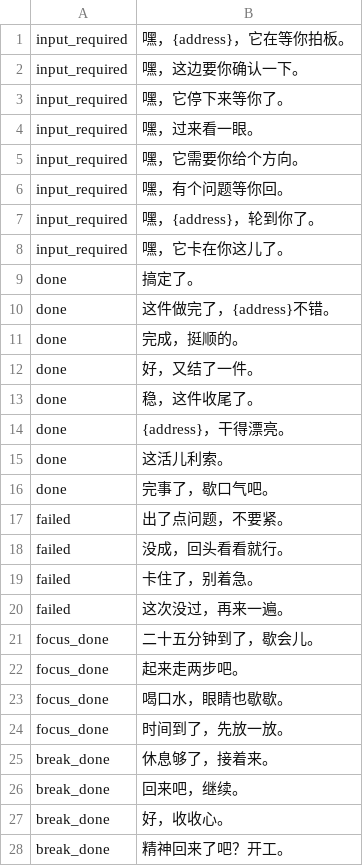
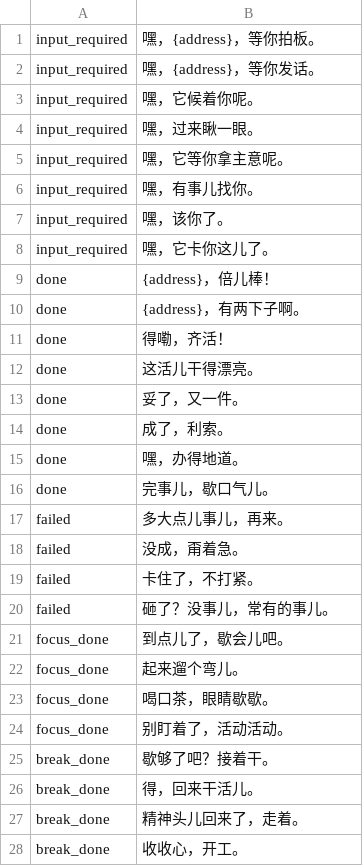
Before and after one commit to second-state/vibebuddy, a TSV file: characters/ahu/lines.tsv, drawn as a sheet; only a part is shown; the diff covers the shown part only.

```diff
--- a/characters/ahu/lines.tsv
+++ b/characters/ahu/lines.tsv
@@ -1,28 +1,28 @@
-input_required	嘿，{address}，它在等你拍板。
-input_required	嘿，这边要你确认一下。
-input_required	嘿，它停下来等你了。
-input_required	嘿，过来看一眼。
-input_required	嘿，它需要你给个方向。
-input_required	嘿，有个问题等你回。
-input_required	嘿，{address}，轮到你了。
-input_required	嘿，它卡在你这儿了。
-done	搞定了。
-done	这件做完了，{address}不错。
-done	完成，挺顺的。
-done	好，又结了一件。
-done	稳，这件收尾了。
-done	{address}，干得漂亮。
-done	这活儿利索。
-done	完事了，歇口气吧。
-failed	出了点问题，不要紧。
-failed	没成，回头看看就行。
-failed	卡住了，别着急。
-failed	这次没过，再来一遍。
-focus_done	二十五分钟到了，歇会儿。
-focus_done	起来走两步吧。
-focus_done	喝口水，眼睛也歇歇。
-focus_done	时间到了，先放一放。
-break_done	休息够了，接着来。
-break_done	回来吧，继续。
-break_done	好，收收心。
-break_done	精神回来了吧？开工。
+input_required	嘿，{address}，等你拍板。
+input_required	嘿，{address}，等你发话。
+input_required	嘿，它候着你呢。
+input_required	嘿，过来瞅一眼。
+input_required	嘿，它等你拿主意呢。
+input_required	嘿，有事儿找你。
+input_required	嘿，该你了。
+input_required	嘿，它卡你这儿了。
+done	{address}，倍儿棒！
+done	{address}，有两下子啊。
+done	得嘞，齐活！
+done	这活儿干得漂亮。
+done	妥了，又一件。
+done	成了，利索。
+done	嘿，办得地道。
+done	完事儿，歇口气儿。
+failed	多大点儿事儿，再来。
+failed	没成，甭着急。
+failed	卡住了，不打紧。
+failed	砸了？没事儿，常有的事儿。
+focus_done	到点儿了，歇会儿吧。
+focus_done	起来遛个弯儿。
+focus_done	喝口茶，眼睛歇歇。
+focus_done	别盯着了，活动活动。
+break_done	歇够了吧？接着干。
+break_done	得，回来干活儿。
+break_done	精神头儿回来了，走着。
+break_done	收收心，开工。
```
Also changed, not shown: 2 added rows, 2 removed rows and 25 edited cells elsewhere in this file, 43 other files.
